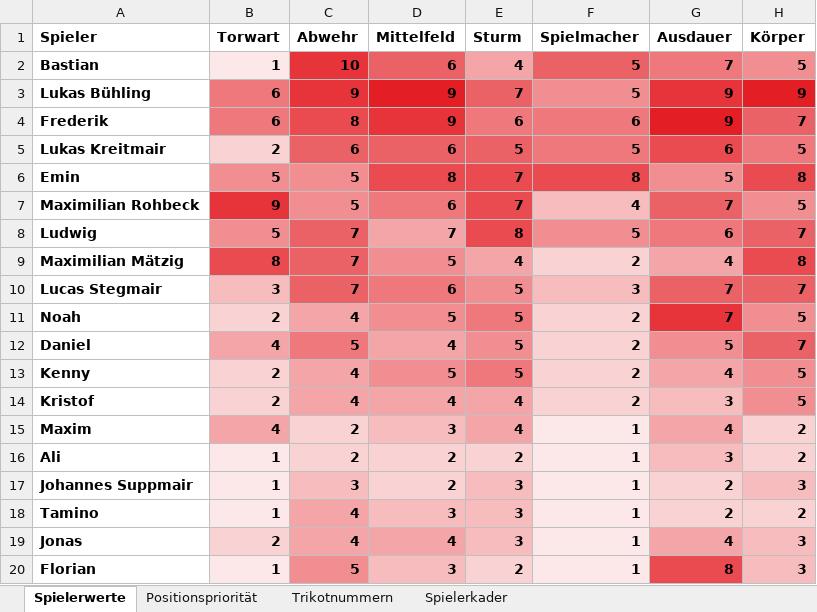
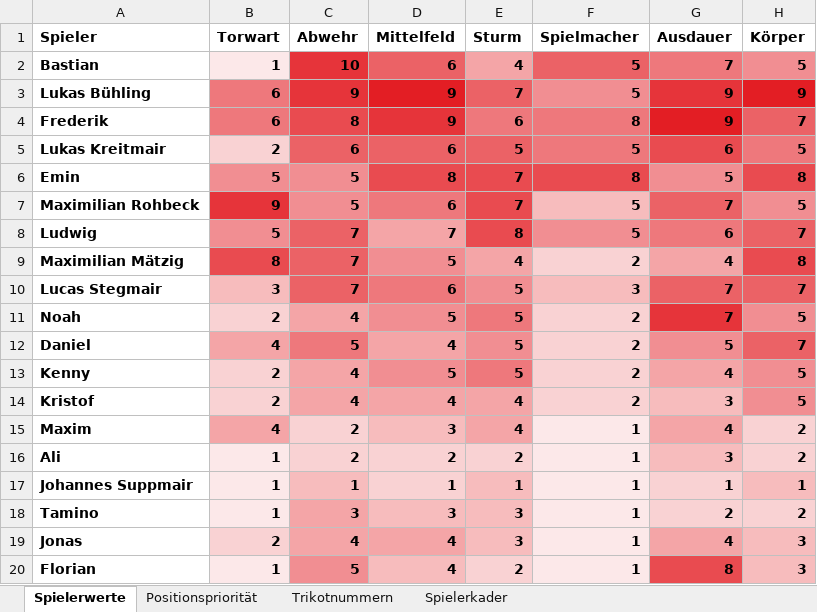
Before and after one commit to hillreinermichael/U11-Coach, an Excel workbook: Spielerwerte.xlsx, sheet Spielerwerte, drawn as a sheet; values as stored, in another font and other column widths than the file's, no borders; conditional formats and table styles not drawn; the diff names each change by its address in the sheet, - before the commit and + after, or states it on an @@ line.

Commit message:
Add files via upload

```diff
--- a/Spielerwerte.xlsx (sheet Spielerwerte)
+++ b/Spielerwerte.xlsx (sheet Spielerwerte)
-F4 (Spielmacher): 6
+F4 (Spielmacher): 8
-F7 (Spielmacher): 4
+F7 (Spielmacher): 5
-C17 (Abwehr): 3
+C17 (Abwehr): 1
-D17 (Mittelfeld): 2
+D17 (Mittelfeld): 1
-E17 (Sturm): 3
+E17 (Sturm): 1
-G17 (Ausdauer): 2
+G17 (Ausdauer): 1
-H17 (Körper): 3
+H17 (Körper): 1
-C18 (Abwehr): 4
+C18 (Abwehr): 3
-D20 (Mittelfeld): 3
+D20 (Mittelfeld): 4
```
Also changed, not shown: sheet Positionspriorität.
